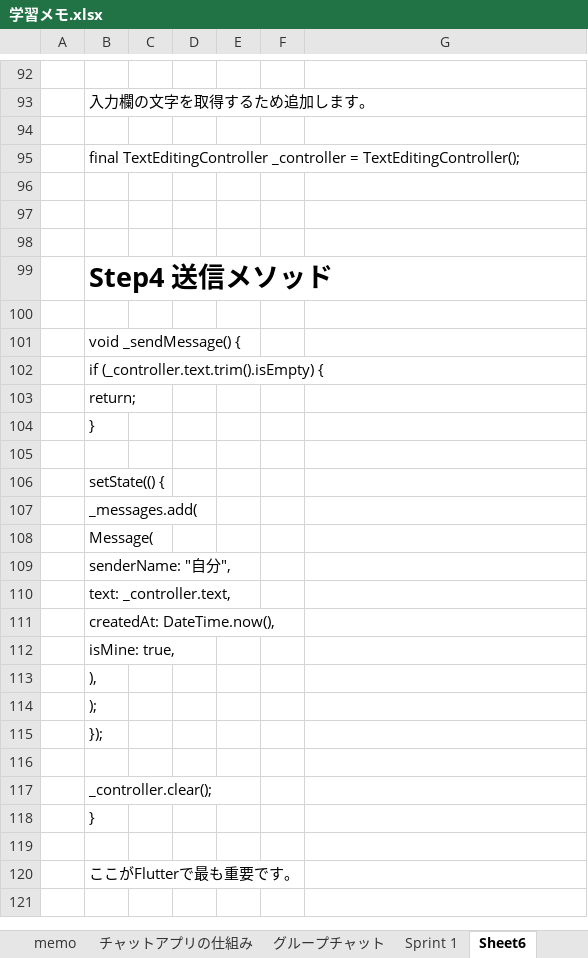
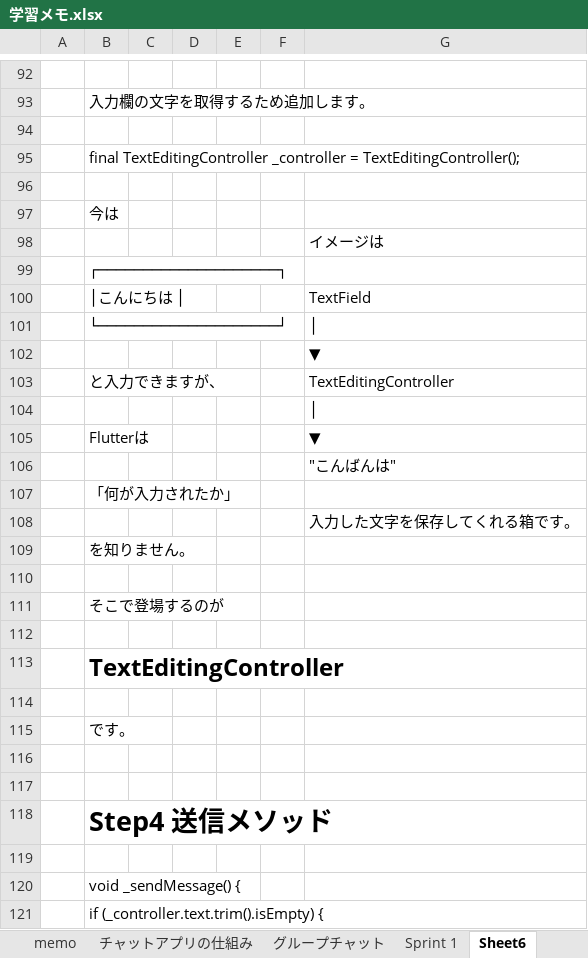
Before and after one commit to section01/2026ChatApplication, an Excel workbook: docs/学習メモ.xlsx, sheet Sheet6, drawn as a sheet; only a part is shown, gaps mark what is left out; the shorter side is filled out with more unchanged rows; values as stored, in another font and other column widths than the file's, no borders; charts and pictures not drawn; the diff names each change by its address in the sheet, - before the commit and + after, or states it on an @@ line.

```diff
--- a/docs/学習メモ.xlsx (sheet Sheet6)
+++ b/docs/学習メモ.xlsx (sheet Sheet6)
+row 97:  | 今は
+row 98:  |  |  |  |  |  | イメージは
+row 99:  | ┌────────────────────┐
+row 100:  | │こんにちは │ |  |  |  |  | TextField
+row 101:  | └────────────────────┘ |  |  |  |  | │
+row 102:  |  |  |  |  |  | ▼
+row 103:  | と入力できますが、 |  |  |  |  | TextEditingController
+row 104:  |  |  |  |  |  | │
+row 105:  | Flutterは |  |  |  |  | ▼
+row 106:  |  |  |  |  |  | "こんばんは"
+row 107:  | 「何が入力されたか」
+row 108:  |  |  |  |  |  | 入力した文字を保存してくれる箱です。
+row 109:  | を知りません。
+row 110: (empty)
+row 111:  | そこで登場するのが
+row 112: (empty)
+row 113:  | TextEditingController
+row 114: (empty)
+row 115:  | です。
```
Also changed, not shown: charts or pictures, 1 other file.
